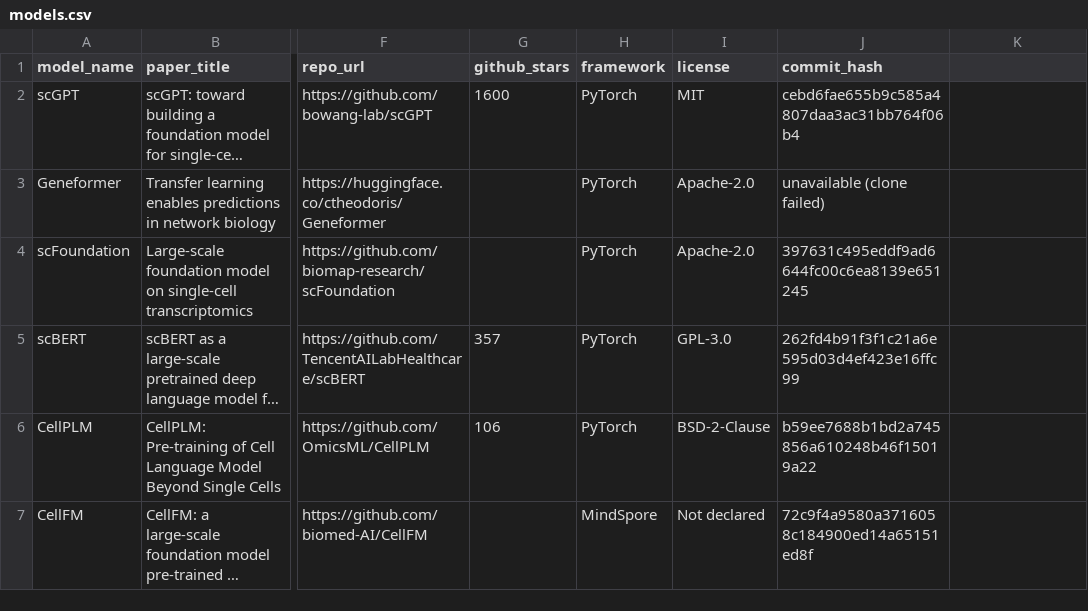
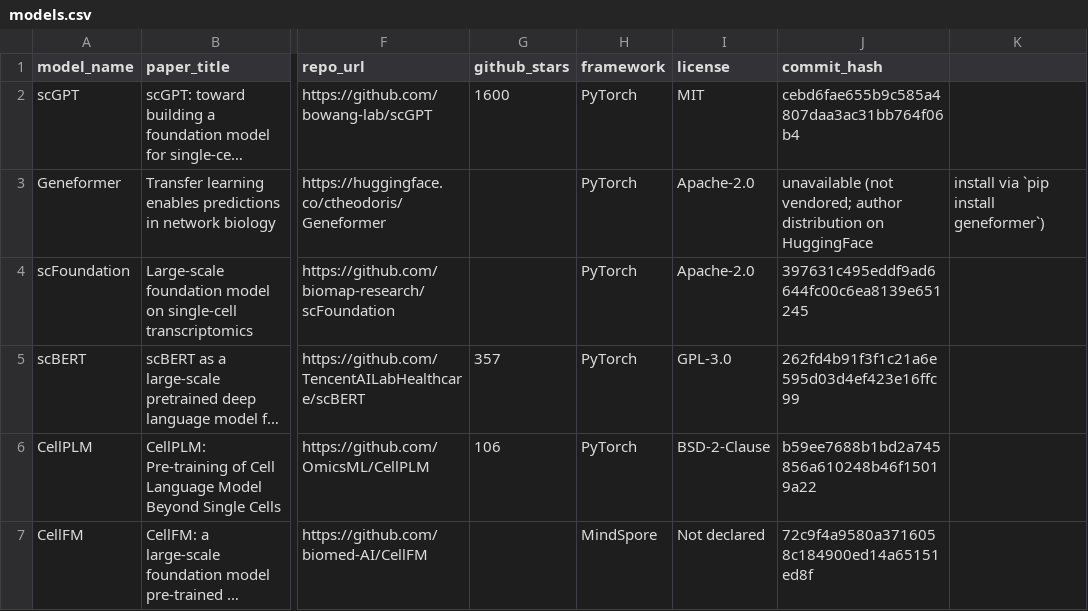
Before and after one commit to lwhkkkk/single-cell-hub, a CSV file: single_cell_models/models.csv, drawn as a sheet; only a part is shown, gaps mark what is left out; long unchanged cells end in …; the diff names each change by its address in the sheet, - before the commit and + after, or states it on an @@ line.

Commit message:
chore: clean repo snapshot for frozen-dataset usage
- remove mis-tracked LibreOffice lock files and ignore .~lock.*#
- keep dl.py for fetching future papers
- document Geneformer code acquisition paths (pip install geneformer / HuggingFace distribution)

```diff
--- a/single_cell_models/models.csv
+++ b/single_cell_models/models.csv
-J3 (commit_hash): unavailable (clone failed)
+J3 (commit_hash): unavailable (not vendored; author distribution on HuggingFace
-K3: (empty)
+K3: install via `pip install geneformer`)
```
Also changed, not shown: 5 other files.
